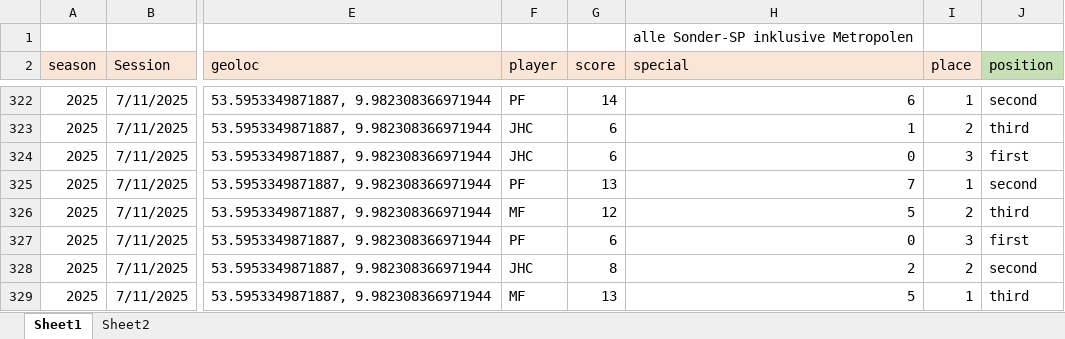
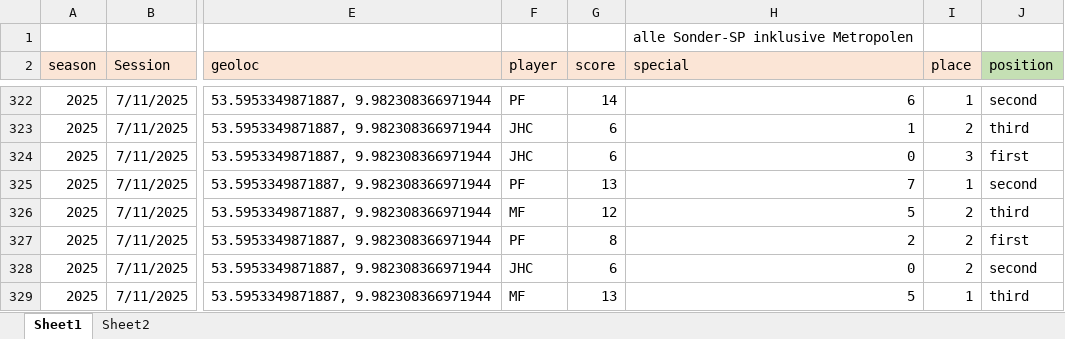
Before and after one commit to mxfuh/catan_data, an Excel workbook: catan_data.xlsx, sheet Sheet1, drawn as a sheet; only a part is shown, gaps mark what is left out; values as stored, in another font and other column widths than the file's, no borders; the diff names each change by its address in the sheet, - before the commit and + after, or states it on an @@ line.

Commit message:
data update

```diff
--- a/catan_data.xlsx (sheet Sheet1)
+++ b/catan_data.xlsx (sheet Sheet1)
-G327 (score): 6
+G327 (score): 8
-H327 (special): 0
+H327 (special): 2
-I327 (place): 3
+I327 (place): 2
-G328 (score): 8
+G328 (score): 6
-H328 (special): 2
+H328 (special): 0
```
